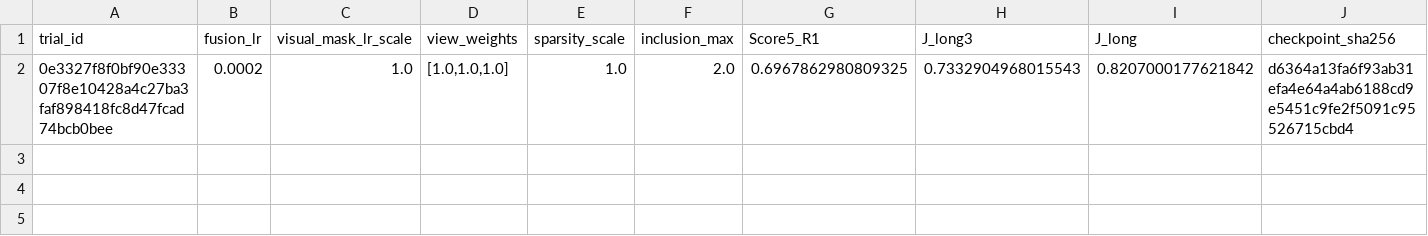
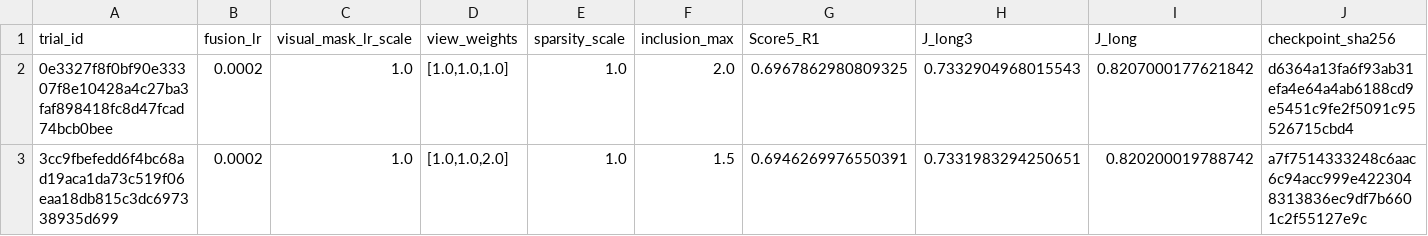
Before and after one commit to reyuyu/SAID, a CSV file: experiments/nest_clip_v1/three_followup_v1/leaderboard_500.csv, drawn as a sheet; only a part is shown; rows hold the shown columns only; the diff names each change by its address in the sheet, - before the commit and + after, or states it on an @@ line.

```diff
--- a/experiments/nest_clip_v1/three_followup_v1/leaderboard_500.csv
+++ b/experiments/nest_clip_v1/three_followup_v1/leaderboard_500.csv
+row 3: 3cc9fbefedd6f4bc68ad19aca1da73c519f06eaa18db815c3dc697338935d699 | 0.0002 | 1.0 | [1.0,1.0,2.0] | 1.0 | 1.5 | 0.6946269976550391 | 0.7331983294250651 | 0.820200019788742 | a7f7514333248c6aac6c94acc999e4223048313836ec9df7b6601c2f55127e9c
```
Also changed, not shown: 32 other files.
